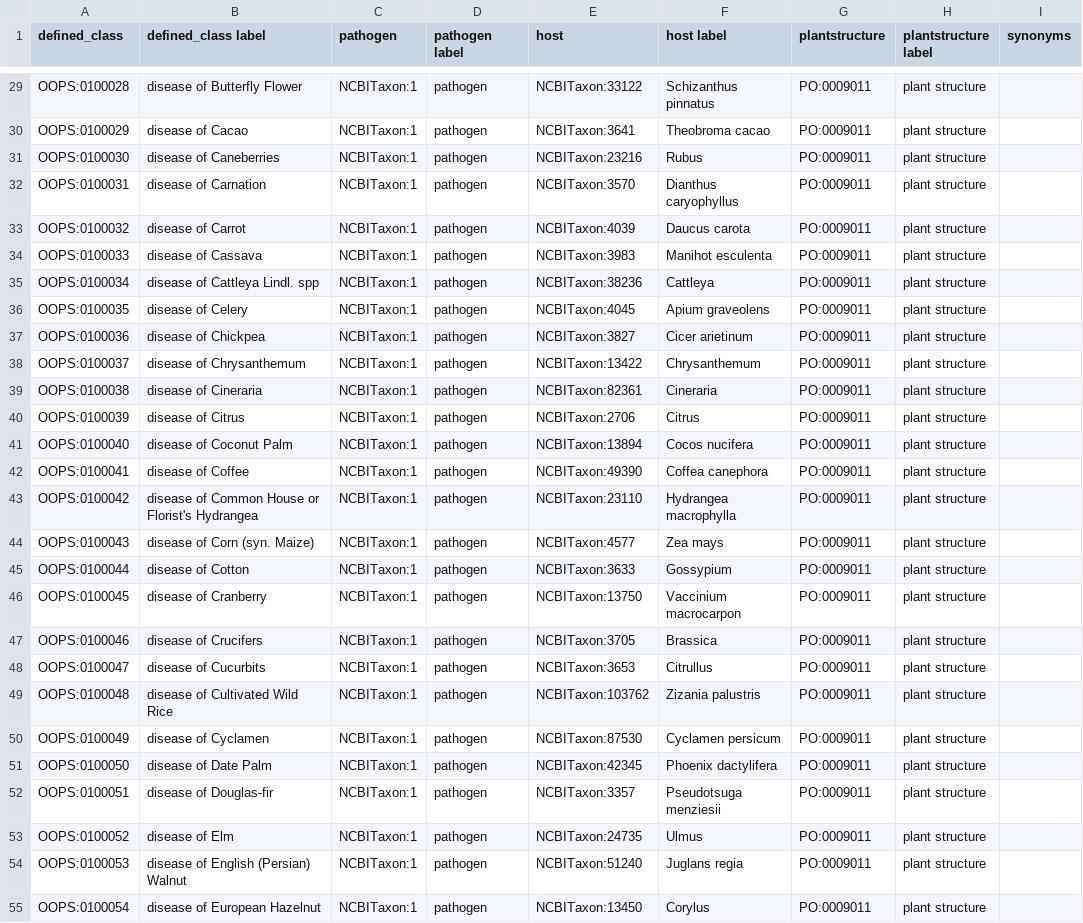
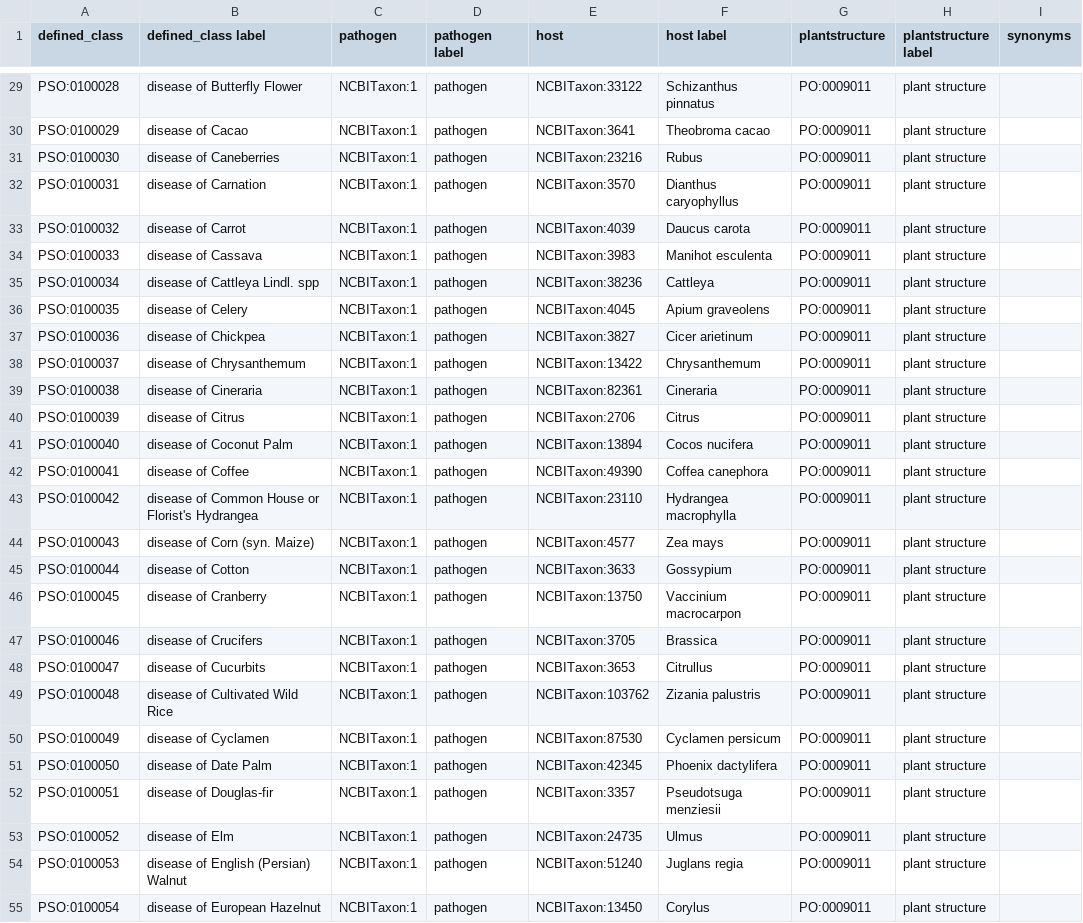
Before and after one commit to Planteome/plant-stress-ontology, a TSV file: src/ontology/patterns/disease/upper_level.tsv, drawn as a sheet; only a part is shown, gaps mark what is left out; the diff covers the shown part only; the diff names each change by its address in the sheet, - before the commit and + after, or states it on an @@ line.

```diff
--- a/src/ontology/patterns/disease/upper_level.tsv
+++ b/src/ontology/patterns/disease/upper_level.tsv
-A29 (defined_class): OOPS:0100028
+A29 (defined_class): PSO:0100028
-A30 (defined_class): OOPS:0100029
+A30 (defined_class): PSO:0100029
-A31 (defined_class): OOPS:0100030
+A31 (defined_class): PSO:0100030
-A32 (defined_class): OOPS:0100031
+A32 (defined_class): PSO:0100031
-A33 (defined_class): OOPS:0100032
+A33 (defined_class): PSO:0100032
-A34 (defined_class): OOPS:0100033
+A34 (defined_class): PSO:0100033
-A35 (defined_class): OOPS:0100034
+A35 (defined_class): PSO:0100034
-A36 (defined_class): OOPS:0100035
+A36 (defined_class): PSO:0100035
-A37 (defined_class): OOPS:0100036
+A37 (defined_class): PSO:0100036
-A38 (defined_class): OOPS:0100037
+A38 (defined_class): PSO:0100037
-A39 (defined_class): OOPS:0100038
+A39 (defined_class): PSO:0100038
-A40 (defined_class): OOPS:0100039
+A40 (defined_class): PSO:0100039
-A41 (defined_class): OOPS:0100040
+A41 (defined_class): PSO:0100040
-A42 (defined_class): OOPS:0100041
+A42 (defined_class): PSO:0100041
-A43 (defined_class): OOPS:0100042
+A43 (defined_class): PSO:0100042
-A44 (defined_class): OOPS:0100043
+A44 (defined_class): PSO:0100043
-A45 (defined_class): OOPS:0100044
+A45 (defined_class): PSO:0100044
-A46 (defined_class): OOPS:0100045
+A46 (defined_class): PSO:0100045
-A47 (defined_class): OOPS:0100046
+A47 (defined_class): PSO:0100046
-A48 (defined_class): OOPS:0100047
+A48 (defined_class): PSO:0100047
-A49 (defined_class): OOPS:0100048
+A49 (defined_class): PSO:0100048
-A50 (defined_class): OOPS:0100049
+A50 (defined_class): PSO:0100049
-A51 (defined_class): OOPS:0100050
+A51 (defined_class): PSO:0100050
-A52 (defined_class): OOPS:0100051
+A52 (defined_class): PSO:0100051
-A53 (defined_class): OOPS:0100052
+A53 (defined_class): PSO:0100052
-A54 (defined_class): OOPS:0100053
+A54 (defined_class): PSO:0100053
-A55 (defined_class): OOPS:0100054
+A55 (defined_class): PSO:0100054
```
Also changed, not shown: 89 edited cells elsewhere in this file, 1 other file.
